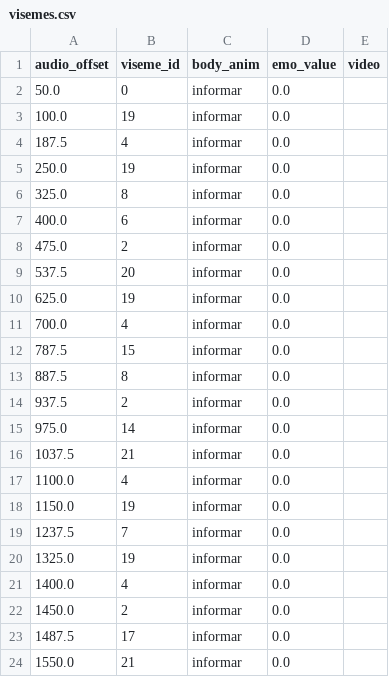
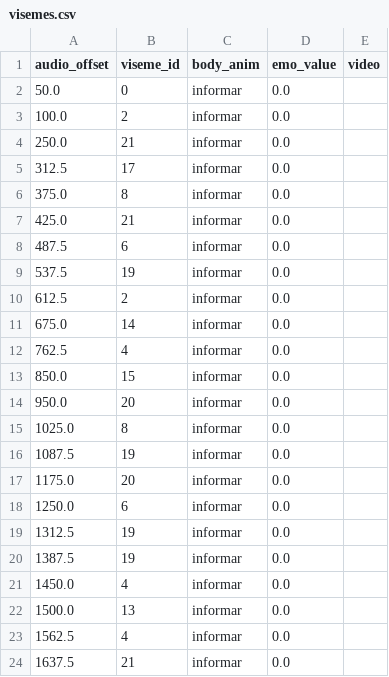
Before and after one commit to ricardomanu1/GYMTAR, a CSV file: VoiceManager/Response/visemes.csv, drawn as a sheet; only a part is shown; the diff covers the shown part only.

```diff
--- a/VoiceManager/Response/visemes.csv
+++ b/VoiceManager/Response/visemes.csv
@@ -2,23 +2,23 @@ audio_offset;viseme_id;body_anim;emo_value;video
 50.0;0;informar;0.0;
-100.0;19;informar;0.0;
-187.5;4;informar;0.0;
-250.0;19;informar;0.0;
-325.0;8;informar;0.0;
-400.0;6;informar;0.0;
-475.0;2;informar;0.0;
-537.5;20;informar;0.0;
-625.0;19;informar;0.0;
-700.0;4;informar;0.0;
-787.5;15;informar;0.0;
-887.5;8;informar;0.0;
-937.5;2;informar;0.0;
-975.0;14;informar;0.0;
-1037.5;21;informar;0.0;
-1100.0;4;informar;0.0;
-1150.0;19;informar;0.0;
-1237.5;7;informar;0.0;
-1325.0;19;informar;0.0;
-1400.0;4;informar;0.0;
-1450.0;2;informar;0.0;
-1487.5;17;informar;0.0;
-1550.0;21;informar;0.0;
+100.0;2;informar;0.0;
+250.0;21;informar;0.0;
+312.5;17;informar;0.0;
+375.0;8;informar;0.0;
+425.0;21;informar;0.0;
+487.5;6;informar;0.0;
+537.5;19;informar;0.0;
+612.5;2;informar;0.0;
+675.0;14;informar;0.0;
+762.5;4;informar;0.0;
+850.0;15;informar;0.0;
+950.0;20;informar;0.0;
+1025.0;8;informar;0.0;
+1087.5;19;informar;0.0;
+1175.0;20;informar;0.0;
+1250.0;6;informar;0.0;
+1312.5;19;informar;0.0;
+1387.5;19;informar;0.0;
+1450.0;4;informar;0.0;
+1500.0;13;informar;0.0;
+1562.5;4;informar;0.0;
+1637.5;21;informar;0.0;
```
Also changed, not shown: 16 added rows and 13 edited cells elsewhere in this file, 16 other files.
